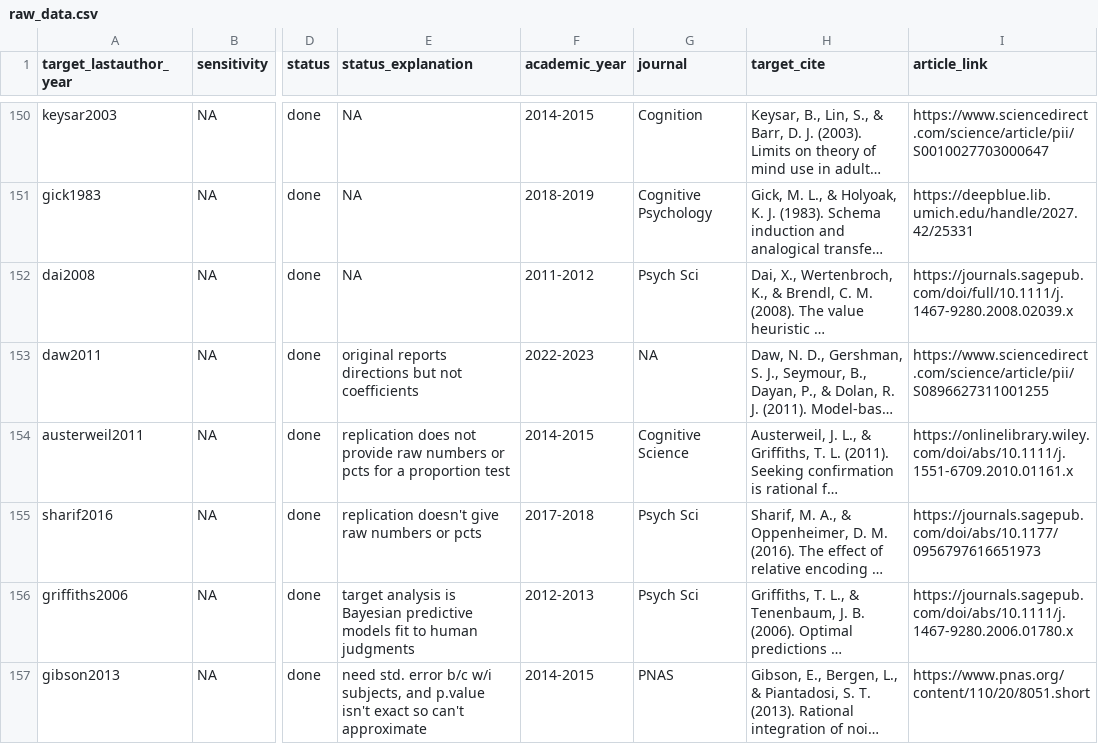
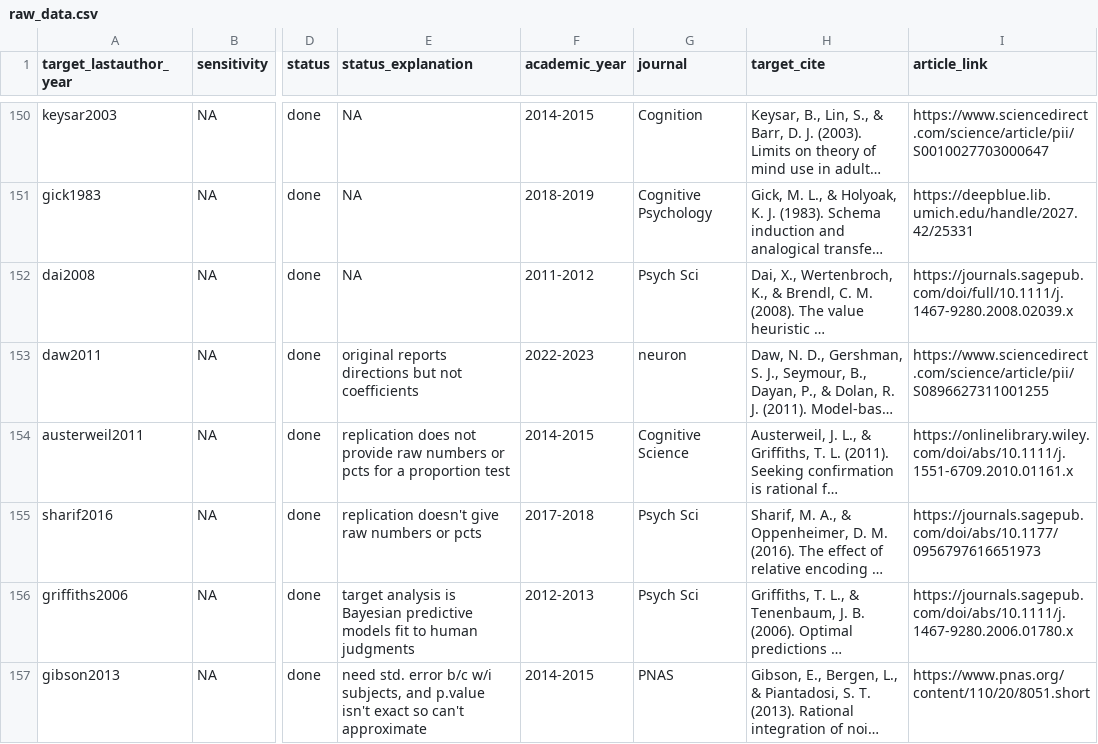
Before and after one commit to vboyce/251-254-MA, a CSV file: data/raw_data.csv, drawn as a sheet; only a part is shown, gaps mark what is left out; long unchanged cells end in …; the diff covers the shown part only; the diff names each change by its address in the sheet, - before the commit and + after, or states it on an @@ line.

```diff
--- a/data/raw_data.csv
+++ b/data/raw_data.csv
-G153 (journal): NA
+G153 (journal): neuron
```
Also changed, not shown: 17 edited cells elsewhere in this file, 4 other files.
